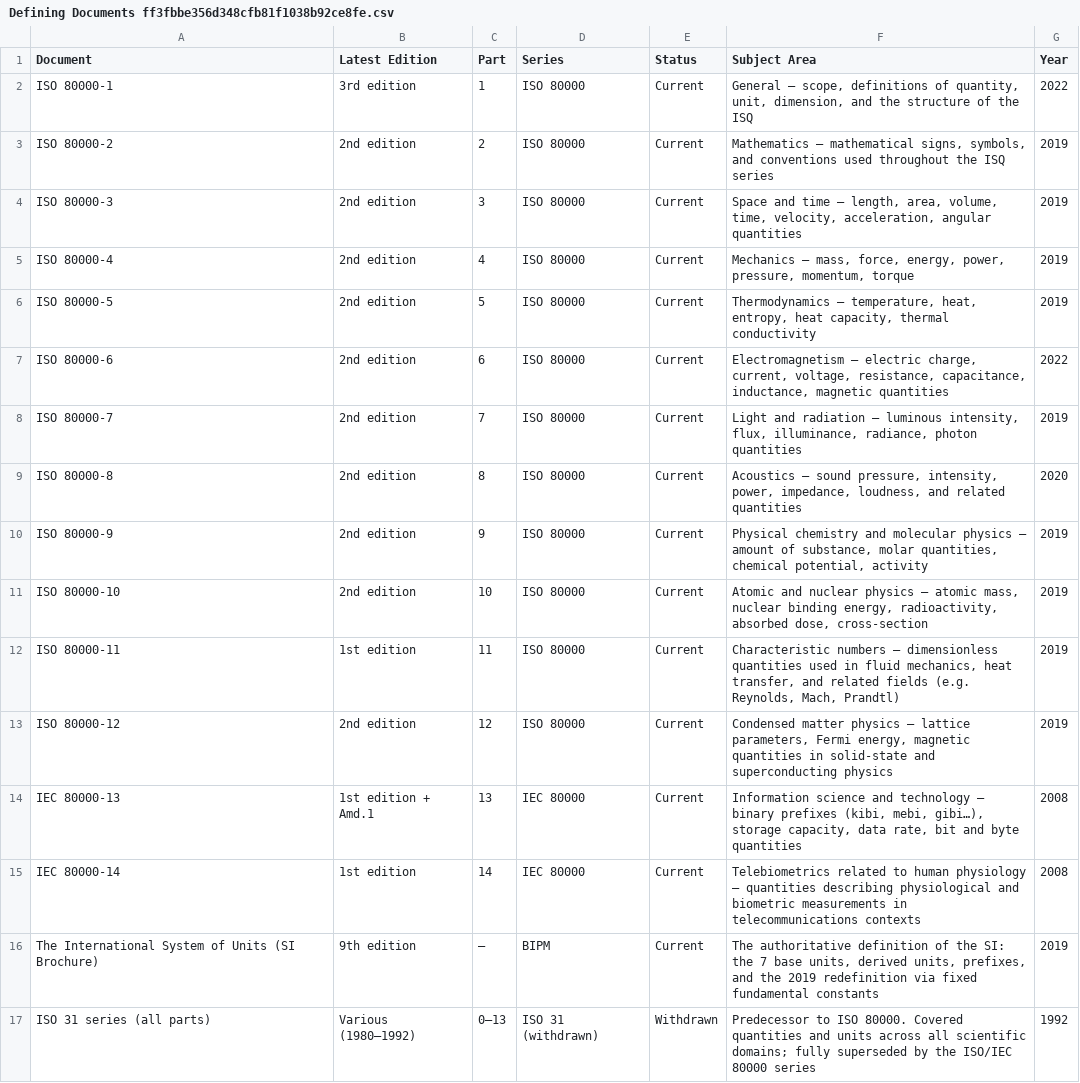
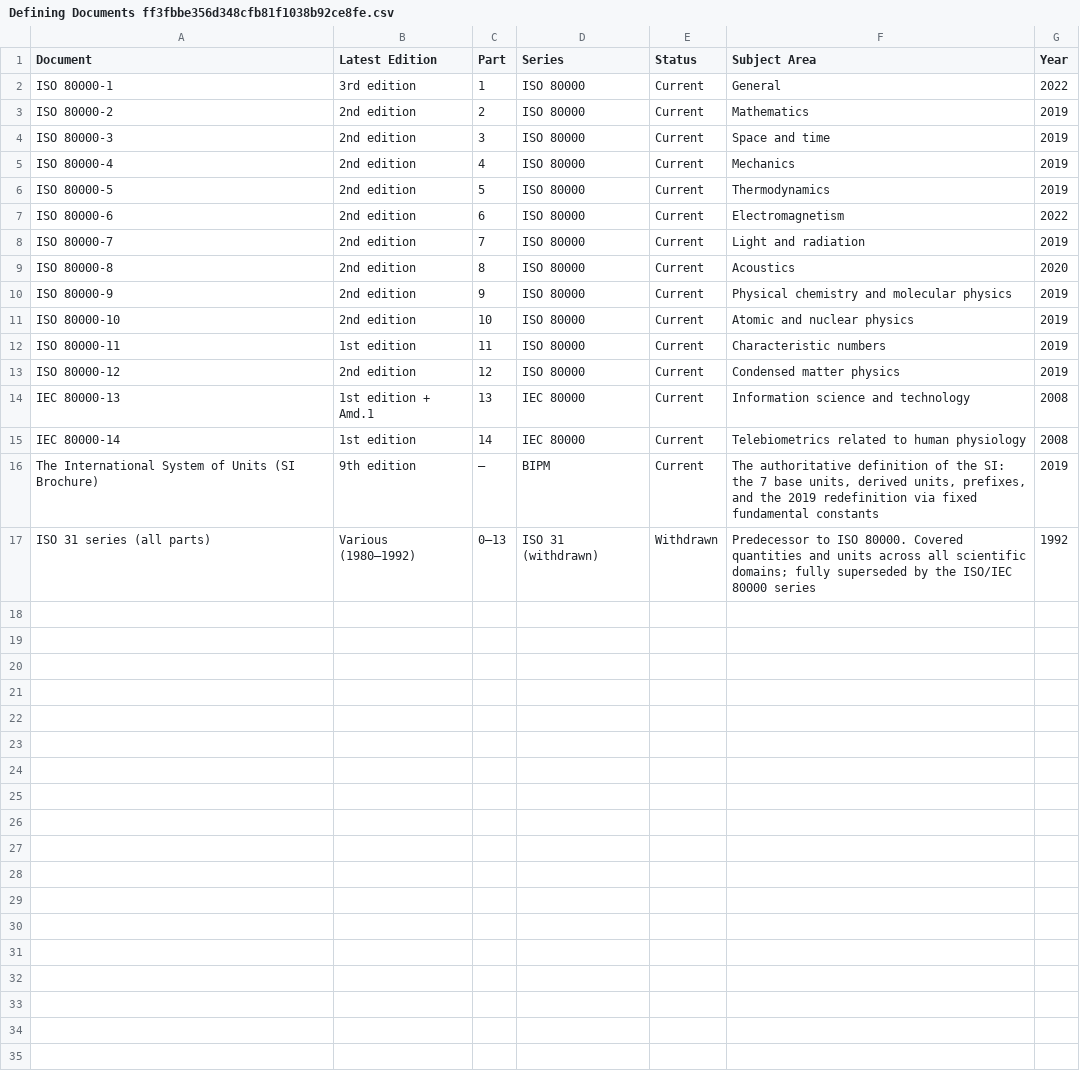
Before and after one commit to jsjuni/IsqSiLibrary.jl, a CSV file: resource/ISQ & SI Reference/Defining Documents ff3fbbe356d348cfb81f1038b92ce8fe.csv, drawn as a sheet.

```diff
--- a/resource/ISQ & SI Reference/Defining Documents ff3fbbe356d348cfb81f1038b92ce8fe.csv
+++ b/resource/ISQ & SI Reference/Defining Documents ff3fbbe356d348cfb81f1038b92ce8fe.csv
@@ -1,16 +1,16 @@
 Document,Latest Edition,Part,Series,Status,Subject Area,Year
-ISO 80000-1,3rd edition,1,ISO 80000,Current,"General — scope, definitions of quantity, unit, dimension, and the structure of the ISQ",2022
-ISO 80000-2,2nd edition,2,ISO 80000,Current,"Mathematics — mathematical signs, symbols, and conventions used throughout the ISQ series",2019
-ISO 80000-3,2nd edition,3,ISO 80000,Current,"Space and time — length, area, volume, time, velocity, acceleration, angular quantities",2019
-ISO 80000-4,2nd edition,4,ISO 80000,Current,"Mechanics — mass, force, energy, power, pressure, momentum, torque",2019
-ISO 80000-5,2nd edition,5,ISO 80000,Current,"Thermodynamics — temperature, heat, entropy, heat capacity, thermal conductivity",2019
-ISO 80000-6,2nd edition,6,ISO 80000,Current,"Electromagnetism — electric charge, current, voltage, resistance, capacitance, inductance, magnetic quantities",2022
-ISO 80000-7,2nd edition,7,ISO 80000,Current,"Light and radiation — luminous intensity, flux, illuminance, radiance, photon quantities",2019
-ISO 80000-8,2nd edition,8,ISO 80000,Current,"Acoustics — sound pressure, intensity, power, impedance, loudness, and related quantities",2020
-ISO 80000-9,2nd edition,9,ISO 80000,Current,"Physical chemistry and molecular physics — amount of substance, molar quantities, chemical potential, activity",2019
-ISO 80000-10,2nd edition,10,ISO 80000,Current,"Atomic and nuclear physics — atomic mass, nuclear binding energy, radioactivity, absorbed dose, cross-section",2019
-ISO 80000-11,1st edition,11,ISO 80000,Current,"Characteristic numbers — dimensionless quantities used in fluid mechanics, heat transfer, and related fields (e.g. Reynolds, Mach, Prandtl)",2019
-ISO 80000-12,2nd edition,12,ISO 80000,Current,"Condensed matter physics — lattice parameters, Fermi energy, magnetic quantities in solid-state and superconducting physics",2019
-IEC 80000-13,1st edition + Amd.1,13,IEC 80000,Current,"Information science and technology — binary prefixes (kibi, mebi, gibi…), storage capacity, data rate, bit and byte quantities",2008
-IEC 80000-14,1st edition,14,IEC 80000,Current,Telebiometrics related to human physiology — quantities describing physiological and biometric measurements in telecommunications contexts,2008
+ISO 80000-1,3rd edition,1,ISO 80000,Current,General,2022
+ISO 80000-2,2nd edition,2,ISO 80000,Current,Mathematics,2019
+ISO 80000-3,2nd edition,3,ISO 80000,Current,Space and time,2019
+ISO 80000-4,2nd edition,4,ISO 80000,Current,Mechanics,2019
+ISO 80000-5,2nd edition,5,ISO 80000,Current,Thermodynamics,2019
+ISO 80000-6,2nd edition,6,ISO 80000,Current,Electromagnetism,2022
+ISO 80000-7,2nd edition,7,ISO 80000,Current,Light and radiation,2019
+ISO 80000-8,2nd edition,8,ISO 80000,Current,Acoustics,2020
+ISO 80000-9,2nd edition,9,ISO 80000,Current,Physical chemistry and molecular physics,2019
+ISO 80000-10,2nd edition,10,ISO 80000,Current,Atomic and nuclear physics,2019
+ISO 80000-11,1st edition,11,ISO 80000,Current,Characteristic numbers,2019
+ISO 80000-12,2nd edition,12,ISO 80000,Current,Condensed matter physics,2019
+IEC 80000-13,1st edition + Amd.1,13,IEC 80000,Current,Information science and technology,2008
+IEC 80000-14,1st edition,14,IEC 80000,Current,Telebiometrics related to human physiology,2008
 The International System of Units (SI Brochure),9th edition,–,BIPM,Current,"The authoritative definition of the SI: the 7 base units, derived units, prefixes, and the 2019 redefinition via fixed fundamental constants",2019
```
Also changed, not shown: resource/ISQ & SI Reference/Defining Documents ff3fbbe356d348cfb81f1038b92ce8fe_all.csv, 3 other files.
